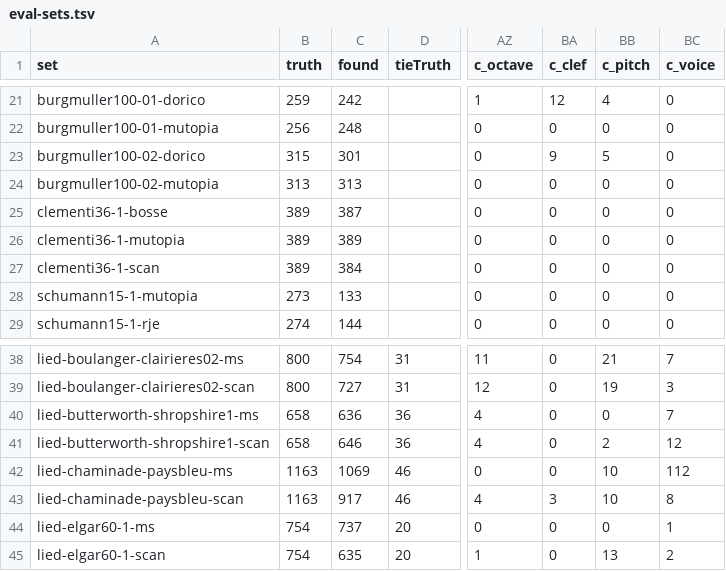
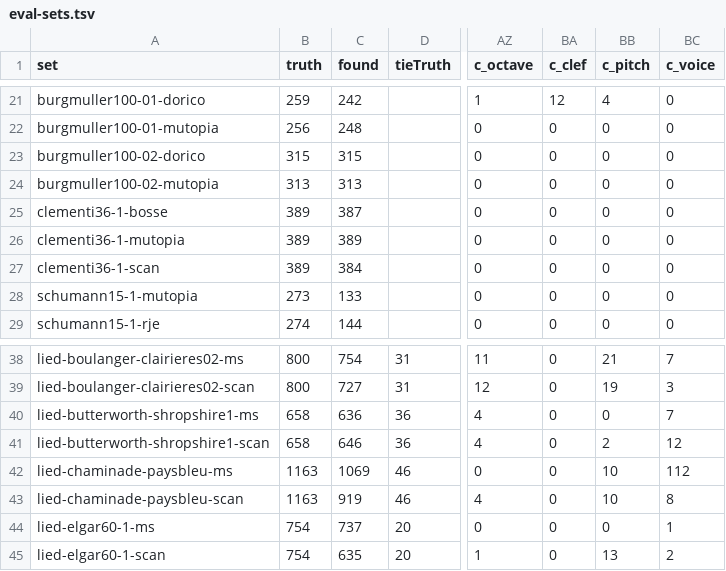
Before and after one commit to yotsuda/Calamo, a TSV file: docs/eval-sets.tsv, drawn as a sheet; only a part is shown, gaps mark what is left out; the diff names each change by its address in the sheet, - before the commit and + after, or states it on an @@ line.

```diff
--- a/docs/eval-sets.tsv
+++ b/docs/eval-sets.tsv
-C23 (found): 301
+C23 (found): 315
-BA23 (c_clef): 9
+BA23 (c_clef): 0
-BB23 (c_pitch): 5
+BB23 (c_pitch): 0
-C43 (found): 917
+C43 (found): 919
-BA43 (c_clef): 3
+BA43 (c_clef): 0
```
Also changed, not shown: docs/dev-sets.tsv, 3 other files.
